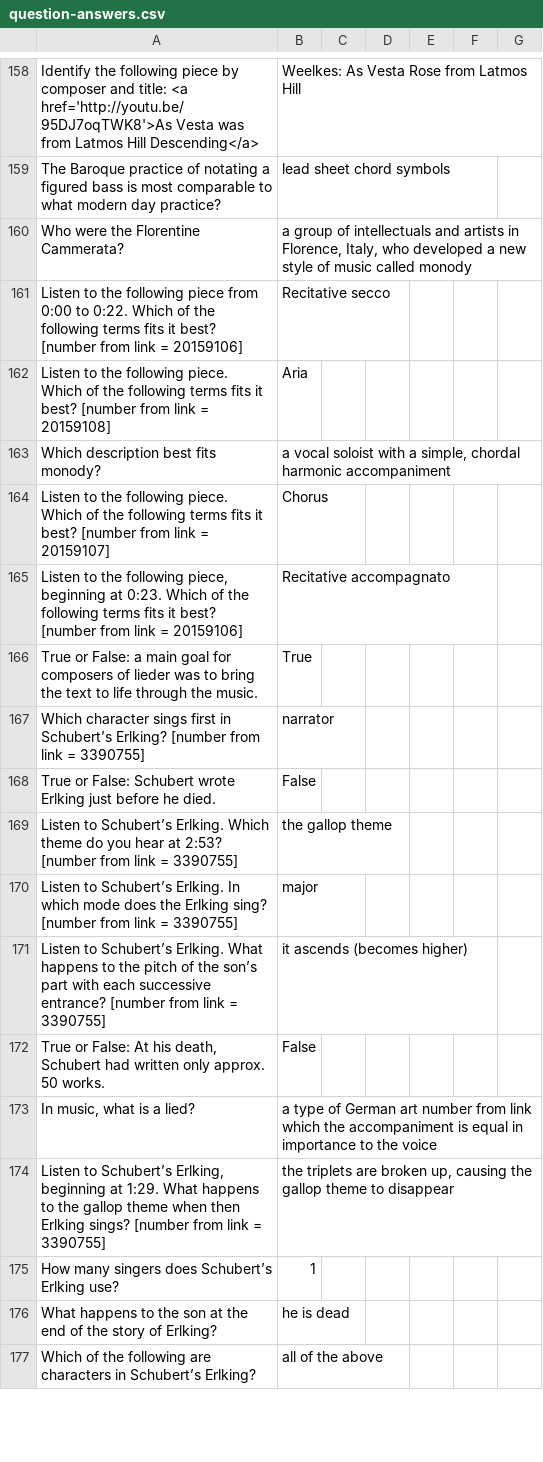
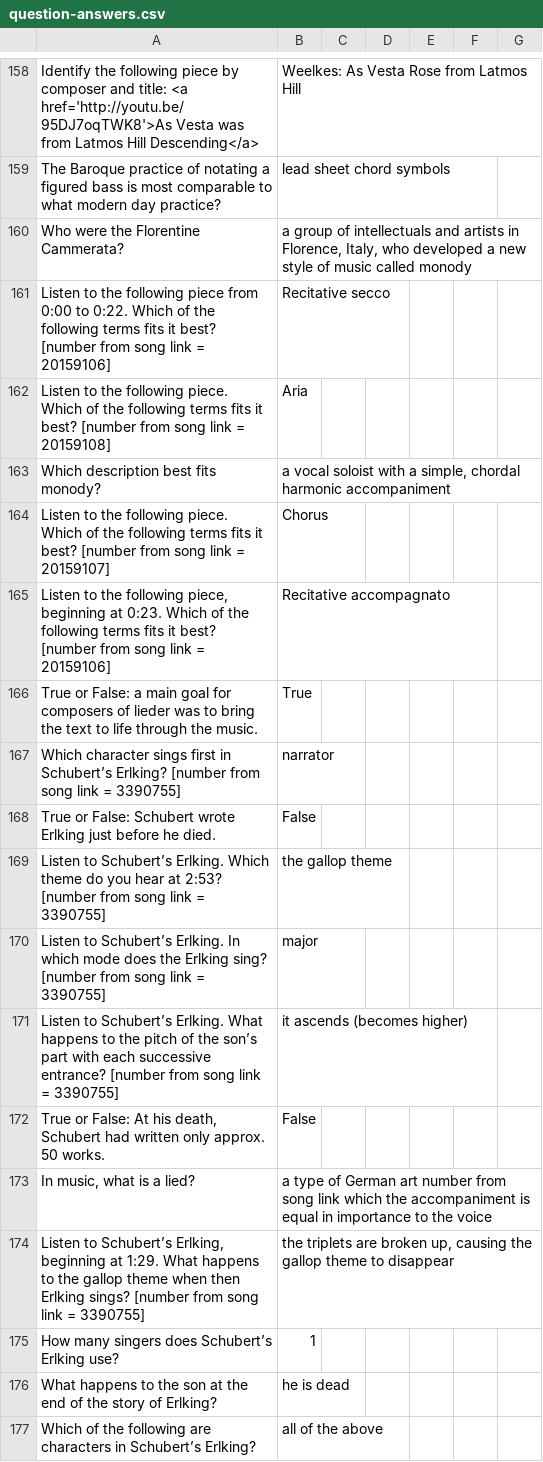
Before and after one commit to SonOfLysander/Music1010-SpringMVC-AngularJS, a CSV file: src/main/webapp/WEB-INF/csv/question-answers.csv, drawn as a sheet; only a part is shown, gaps mark what is left out; the diff covers the shown part only.

```diff
--- a/src/main/webapp/WEB-INF/csv/question-answers.csv
+++ b/src/main/webapp/WEB-INF/csv/question-answers.csv
@@ -160,16 +160,16 @@ The Baroque practice of notating a figured bass is most comparable to what moder
 Who were the Florentine Cammerata?;a group of intellectuals and artists in Florence, Italy, who developed a new style of music called monody;
-Listen to the following piece from 0:00 to 0:22.  Which of the following terms fits it best? [number from link = 20159106];Recitative secco;
-Listen to the following piece.  Which of the following terms fits it best? [number from link = 20159108];Aria;
+Listen to the following piece from 0:00 to 0:22.  Which of the following terms fits it best? [number from song link = 20159106];Recitative secco;
+Listen to the following piece.  Which of the following terms fits it best? [number from song link = 20159108];Aria;
 Which description best fits monody?;a vocal soloist with a simple, chordal harmonic accompaniment;
-Listen to the following piece.  Which of the following terms fits it best? [number from link = 20159107];Chorus;
-Listen to the following piece, beginning at 0:23.  Which of the following terms fits it best? [number from link = 20159106];Recitative accompagnato;
+Listen to the following piece.  Which of the following terms fits it best? [number from song link = 20159107];Chorus;
+Listen to the following piece, beginning at 0:23.  Which of the following terms fits it best? [number from song link = 20159106];Recitative accompagnato;
 True or False: a main goal for composers of lieder was to bring the text to life through the music.;True;
-Which character sings first in Schubert’s Erlking? [number from link = 3390755];narrator;
+Which character sings first in Schubert’s Erlking? [number from song link = 3390755];narrator;
 True or False: Schubert wrote Erlking just before he died.;False;
-Listen to Schubert’s Erlking. Which theme do you hear at 2:53? [number from link = 3390755];the gallop theme;
-Listen to Schubert’s Erlking. In which mode does the Erlking sing? [number from link = 3390755];major;
-Listen to Schubert’s Erlking. What happens to the pitch of the son’s part with each successive entrance? [number from link = 3390755];it ascends (becomes higher);
+Listen to Schubert’s Erlking. Which theme do you hear at 2:53? [number from song link = 3390755];the gallop theme;
+Listen to Schubert’s Erlking. In which mode does the Erlking sing? [number from song link = 3390755];major;
+Listen to Schubert’s Erlking. What happens to the pitch of the son’s part with each successive entrance? [number from song link = 3390755];it ascends (becomes higher);
 True or False: At his death, Schubert had written only approx. 50 works.;False;
-In music, what is a lied?;a type of German art number from link which the accompaniment is equal in importance to the voice;
-Listen to Schubert’s Erlking, beginning at 1:29. What happens to the gallop theme when then Erlking sings? [number from link = 3390755];the triplets are broken up, causing the gallop theme to disappear;
+In music, what is a lied?;a type of German art number from song link which the accompaniment is equal in importance to the voice;
+Listen to Schubert’s Erlking, beginning at 1:29. What happens to the gallop theme when then Erlking sings? [number from song link = 3390755];the triplets are broken up, causing the gallop theme to disappear;
 How many singers does Schubert’s Erlking use?;1;
```
Also changed, not shown: 163 edited cells elsewhere in this file.
